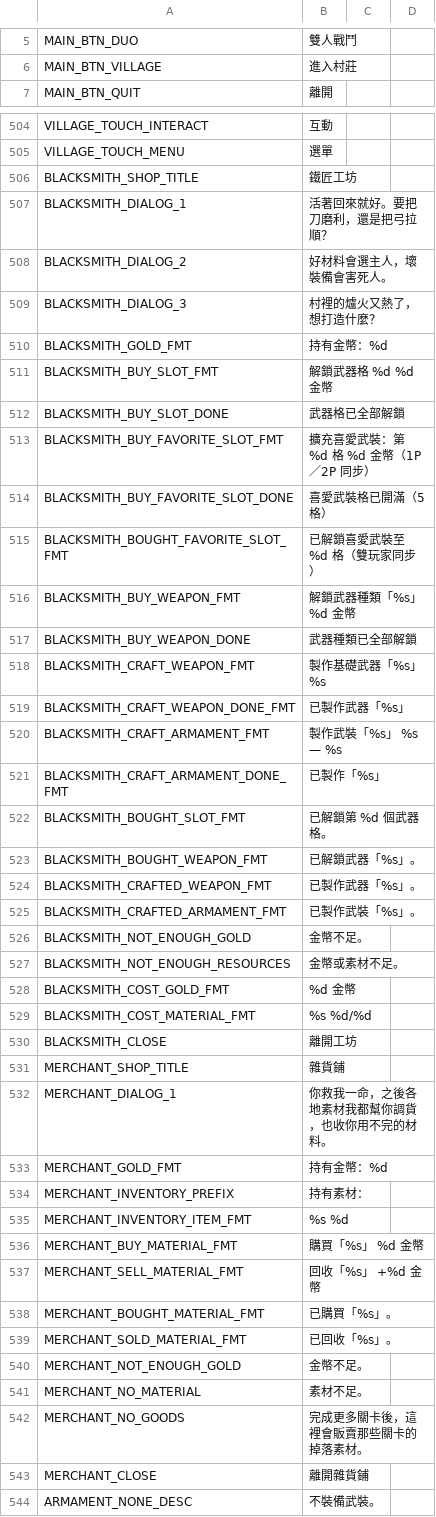
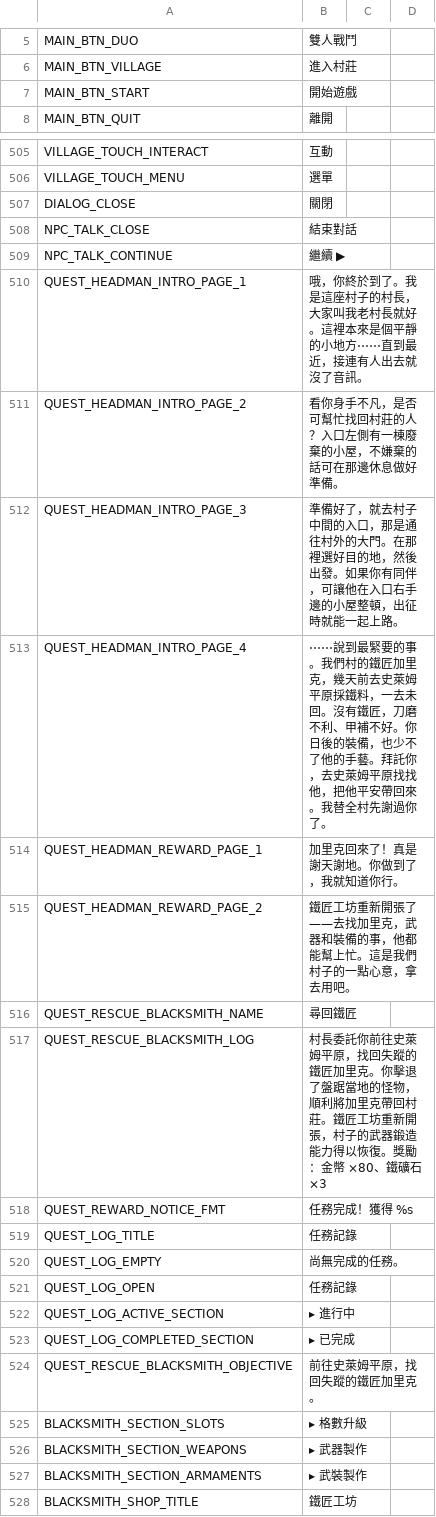
Before and after one commit to puersz03157/PUS, a CSV file: translations/strings.csv, drawn as a sheet; only a part is shown, gaps mark what is left out; the shorter side is filled out with more unchanged rows; the diff covers the shown part only; the diff names each change by its address in the sheet, - before the commit and + after, or states it on an @@ line.

```diff
--- a/translations/strings.csv
+++ b/translations/strings.csv
+row 7: MAIN_BTN_START | 開始遊戲
+row 507: DIALOG_CLOSE | 關閉
+row 508: NPC_TALK_CLOSE | 結束對話
+row 509: NPC_TALK_CONTINUE | 繼續 ▶
+row 510: QUEST_HEADMAN_INTRO_PAGE_1 | 哦，你終於到了。我是這座村子的村長，大家叫我老村長就好。這裡本來是個平靜的小地方⋯⋯直到最近，接連有人出去就沒了音訊。
+row 511: QUEST_HEADMAN_INTRO_PAGE_2 | 看你身手不凡，是否可幫忙找回村莊的人？入口左側有一棟廢棄的小屋，不嫌棄的話可在那邊休息做好準備。
+row 512: QUEST_HEADMAN_INTRO_PAGE_3 | 準備好了，就去村子中間的入口，那是通往村外的大門。在那裡選好目的地，然後出發。如果你有同伴，可讓他在入口右手邊的小屋整頓，出征時就能一起上路。
+row 513: QUEST_HEADMAN_INTRO_PAGE_4 | ⋯⋯說到最緊要的事。我們村的鐵匠加里克，幾天前去史萊姆平原採鐵料，一去未回。沒有鐵匠，刀磨不利、甲補不好。你日後的裝備，也少不了他的手藝。拜託你，去史萊姆平原找找他，把他平安帶回來。我替全村先謝過你了。
+row 514: QUEST_HEADMAN_REWARD_PAGE_1 | 加里克回來了！真是謝天謝地。你做到了，我就知道你行。
+row 515: QUEST_HEADMAN_REWARD_PAGE_2 | 鐵匠工坊重新開張了——去找加里克，武器和裝備的事，他都能幫上忙。這是我們村子的一點心意，拿去用吧。
+row 516: QUEST_RESCUE_BLACKSMITH_NAME | 尋回鐵匠
+row 517: QUEST_RESCUE_BLACKSMITH_LOG | 村長委託你前往史萊姆平原，找回失蹤的鐵匠加里克。你擊退了盤踞當地的怪物，順利將加里克帶回村莊。鐵匠工坊重新開張，村子的武器鍛造能力得以恢復。獎勵：金幣 ×80、鐵礦石 ×3
+row 518: QUEST_REWARD_NOTICE_FMT | 任務完成！獲得 %s
+row 519: QUEST_LOG_TITLE | 任務記錄
+row 520: QUEST_LOG_EMPTY | 尚無完成的任務。
+row 521: QUEST_LOG_OPEN | 任務記錄
+row 522: QUEST_LOG_ACTIVE_SECTION | ▸ 進行中
+row 523: QUEST_LOG_COMPLETED_SECTION | ▸ 已完成
+row 524: QUEST_RESCUE_BLACKSMITH_OBJECTIVE | 前往史萊姆平原，找回失蹤的鐵匠加里克。
+row 525: BLACKSMITH_SECTION_SLOTS | ▸ 格數升級
+row 526: BLACKSMITH_SECTION_WEAPONS | ▸ 武器製作
+row 527: BLACKSMITH_SECTION_ARMAMENTS | ▸ 武裝製作
```
Also changed, not shown: 18 added rows elsewhere in this file, 10 other files.
